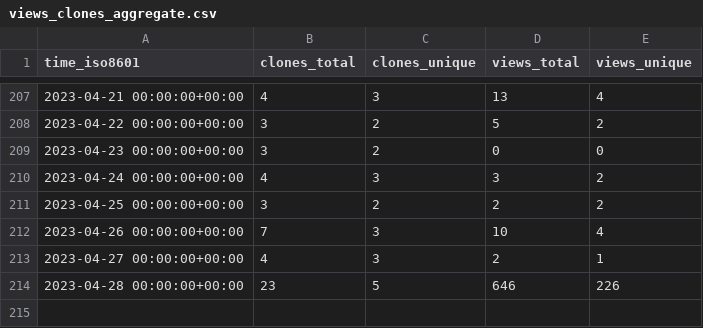
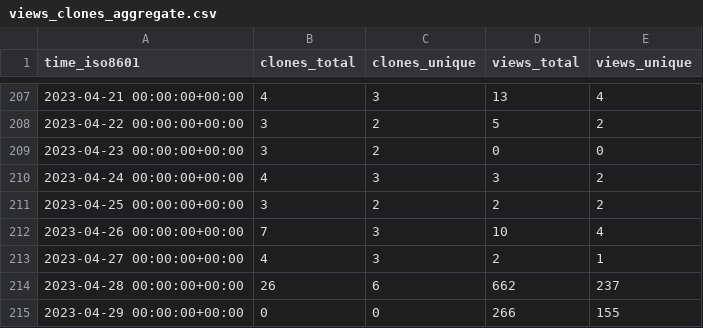
Before and after one commit to marcin-l/PegaDevTools, a CSV file: marcin-l/PegaDevTools/ghrs-data/views_clones_aggregate.csv, drawn as a sheet; only a part is shown, gaps mark what is left out.

```diff
--- a/marcin-l/PegaDevTools/ghrs-data/views_clones_aggregate.csv
+++ b/marcin-l/PegaDevTools/ghrs-data/views_clones_aggregate.csv
@@ -213,2 +213,3 @@ time_iso8601,clones_total,clones_unique,views_total,views_unique
 2023-04-27 00:00:00+00:00,4,3,2,1
-2023-04-28 00:00:00+00:00,23,5,646,226
+2023-04-28 00:00:00+00:00,26,6,662,237
+2023-04-29 00:00:00+00:00,0,0,266,155
```
Also changed, not shown: 1 other file.
